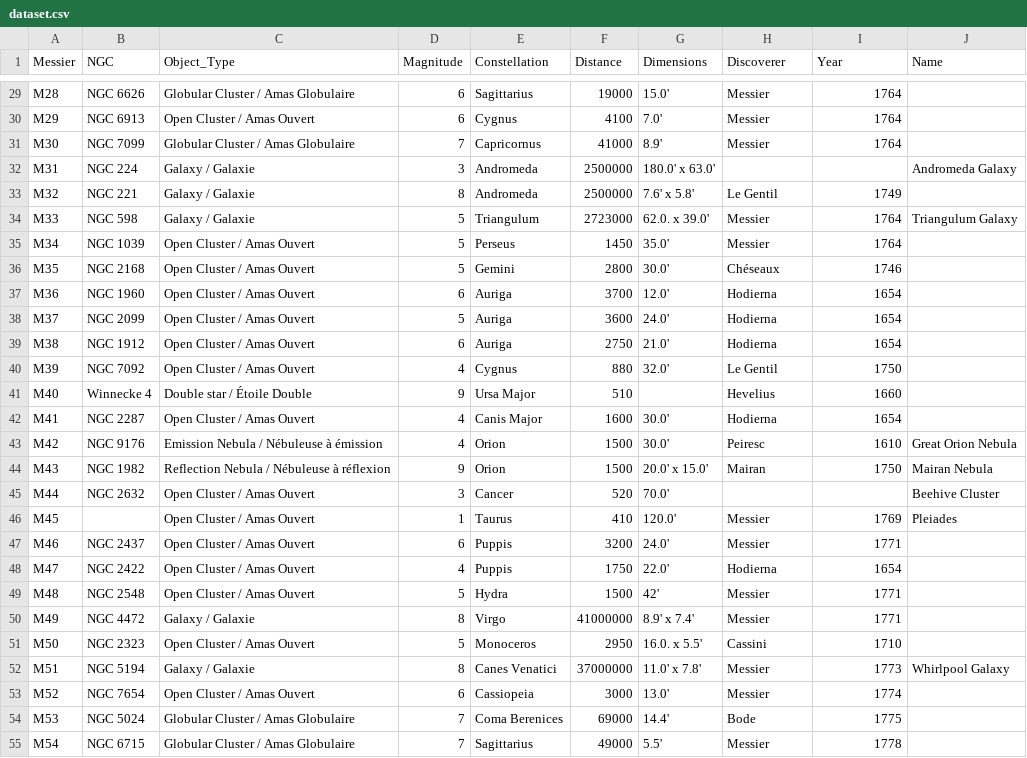
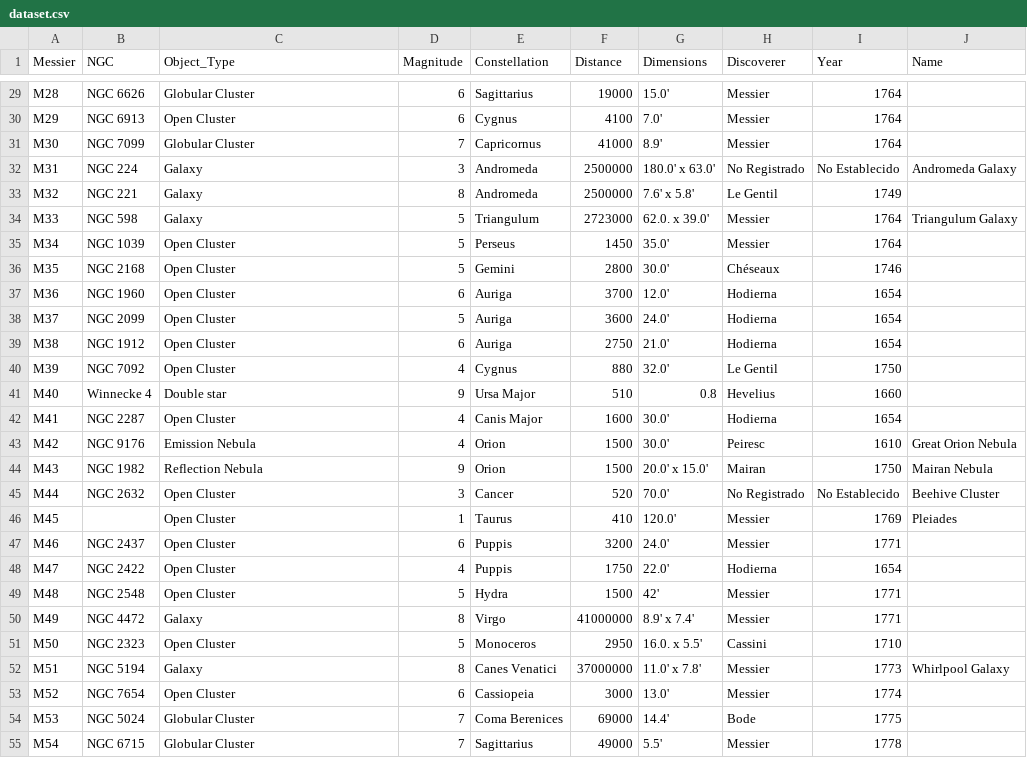
Before and after one commit to ymotomy/ProyectoInfoVis, a CSV file: Visualizacion/dataset.csv, drawn as a sheet; only a part is shown, gaps mark what is left out; the diff covers the shown part only; the diff names each change by its address in the sheet, - before the commit and + after, or states it on an @@ line.

```diff
--- a/Visualizacion/dataset.csv
+++ b/Visualizacion/dataset.csv
-C29 (Object_Type): Globular Cluster / Amas Globulaire
+C29 (Object_Type): Globular Cluster
-C30 (Object_Type): Open Cluster / Amas Ouvert
+C30 (Object_Type): Open Cluster
-C31 (Object_Type): Globular Cluster / Amas Globulaire
+C31 (Object_Type): Globular Cluster
-C32:C34 (Object_Type): Galaxy / Galaxie
+C32:C34 (Object_Type): Galaxy
-H32 (Discoverer): (empty)
+H32 (Discoverer): No Registrado
-I32 (Year): (empty)
+I32 (Year): No Establecido
-C35:C40 (Object_Type): Open Cluster / Amas Ouvert
+C35:C40 (Object_Type): Open Cluster
-C41 (Object_Type): Double star / Étoile Double
+C41 (Object_Type): Double star
-G41 (Dimensions): (empty)
+G41 (Dimensions): 0.8
-C42 (Object_Type): Open Cluster / Amas Ouvert
+C42 (Object_Type): Open Cluster
-C43 (Object_Type): Emission Nebula / Nébuleuse à émission
+C43 (Object_Type): Emission Nebula
-C44 (Object_Type): Reflection Nebula / Nébuleuse à réflexion
+C44 (Object_Type): Reflection Nebula
-C45:C49 (Object_Type): Open Cluster / Amas Ouvert
+C45:C49 (Object_Type): Open Cluster
-H45 (Discoverer): (empty)
+H45 (Discoverer): No Registrado
-I45 (Year): (empty)
+I45 (Year): No Establecido
-C50 (Object_Type): Galaxy / Galaxie
+C50 (Object_Type): Galaxy
-C51 (Object_Type): Open Cluster / Amas Ouvert
+C51 (Object_Type): Open Cluster
-C52 (Object_Type): Galaxy / Galaxie
+C52 (Object_Type): Galaxy
-C53 (Object_Type): Open Cluster / Amas Ouvert
+C53 (Object_Type): Open Cluster
-C54:C55 (Object_Type): Globular Cluster / Amas Globulaire
+C54:C55 (Object_Type): Globular Cluster
```
Also changed, not shown: 84 edited cells elsewhere in this file, 5 other files.
